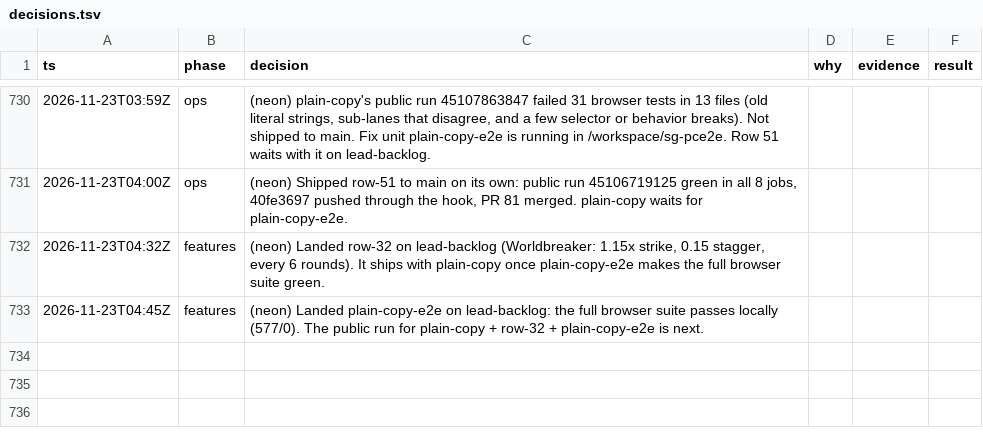
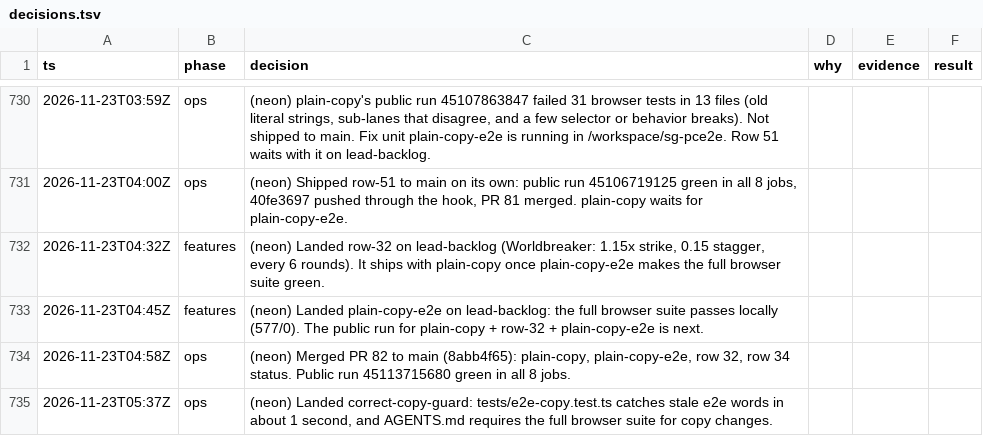
Before and after one commit to makoots-png/System-gaming-public, a TSV file: docs/agent-handoff/decisions.tsv, drawn as a sheet; only a part is shown, gaps mark what is left out.

Commit message:
Copy of b2331d2bedfb2bee0a3bcce2350a90161c6694d9

```diff
--- a/docs/agent-handoff/decisions.tsv
+++ b/docs/agent-handoff/decisions.tsv
@@ -733 +733,3 @@ ts	phase	decision	why	evidence	result
 2026-11-23T04:45Z	features	(neon) Landed plain-copy-e2e on lead-backlog: the full browser suite passes locally (577/0). The public run for plain-copy + row-32 + plain-copy-e2e is next.
+2026-11-23T04:58Z	ops	(neon) Merged PR 82 to main (8abb4f65): plain-copy, plain-copy-e2e, row 32, row 34 status. Public run 45113715680 green in all 8 jobs.
+2026-11-23T05:37Z	ops	(neon) Landed correct-copy-guard: tests/e2e-copy.test.ts catches stale e2e words in about 1 second, and AGENTS.md requires the full browser suite for copy changes.
```
Also changed, not shown: 4 other files.
